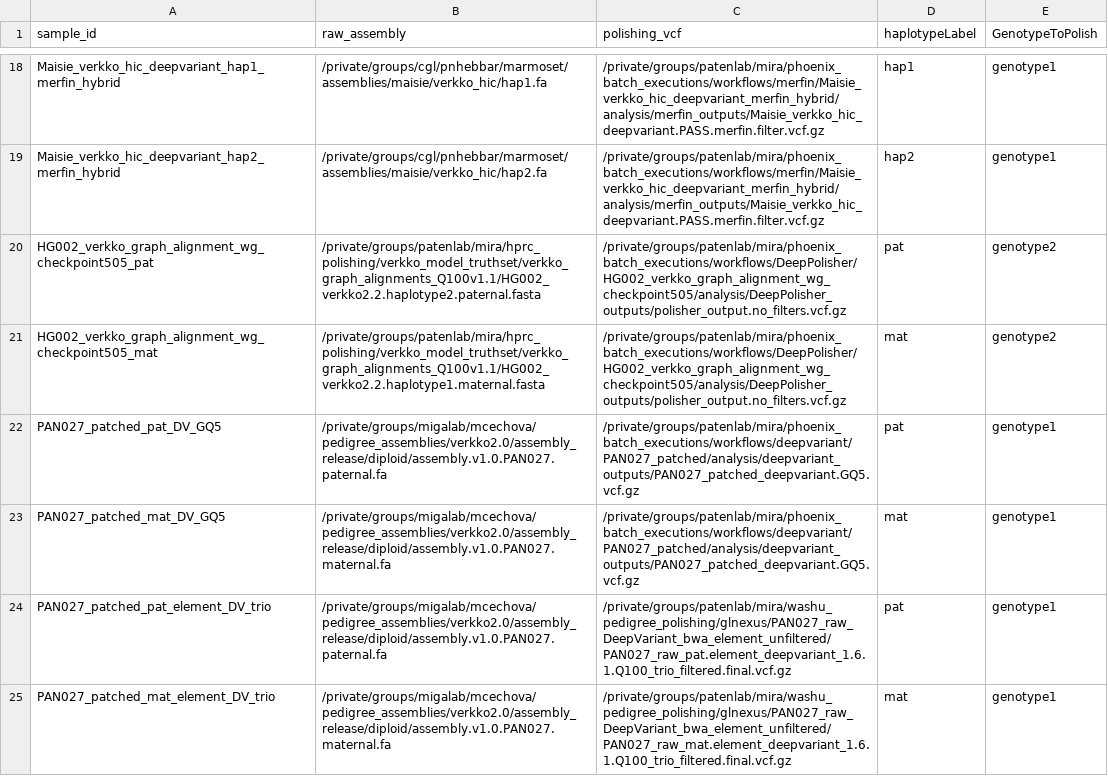
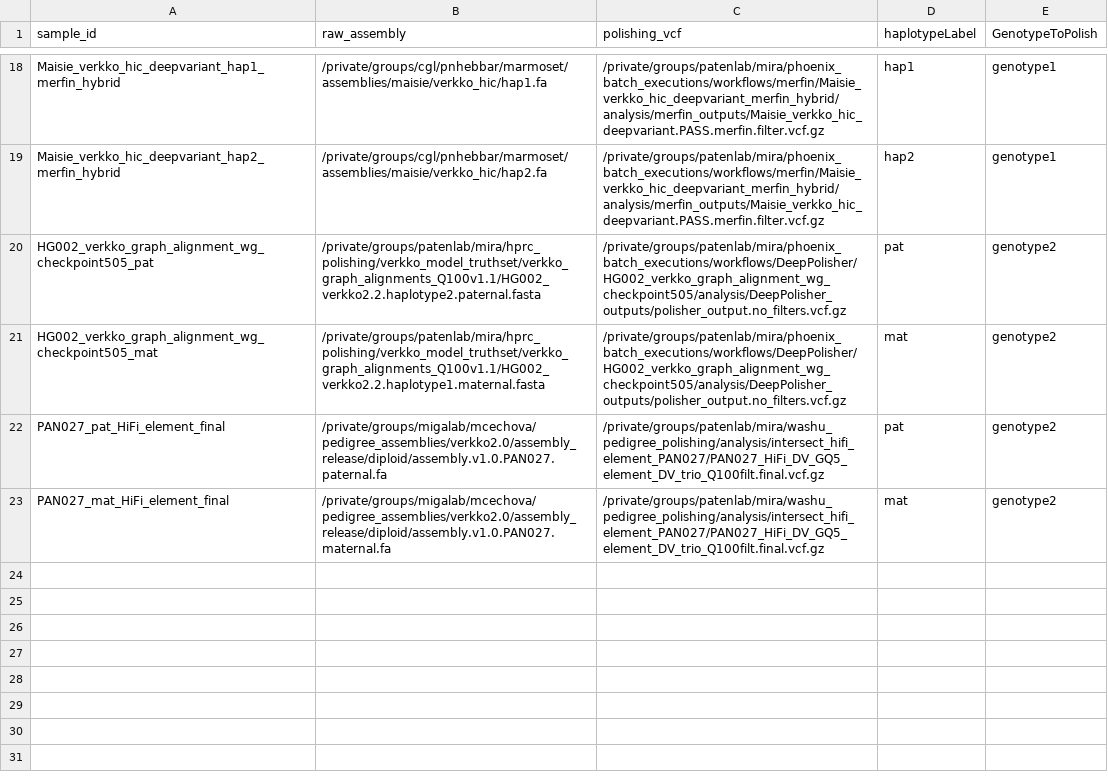
Before and after one commit to miramastoras/phoenix_batch_submissions, a CSV file: workflows/applyPolish/applyPolish.csv, drawn as a sheet; only a part is shown, gaps mark what is left out.

```diff
--- a/workflows/applyPolish/applyPolish.csv
+++ b/workflows/applyPolish/applyPolish.csv
@@ -21,5 +21,3 @@ HG002_verkko_graph_alignment_wg_checkpoint505_pat,/private/groups/patenlab/mira/
 HG002_verkko_graph_alignment_wg_checkpoint505_mat,/private/groups/patenlab/mira/hprc_polishing/verkko_model_truthset/verkko_graph_alignments_Q100v1.1/HG002_verkko2.2.haplotype1.maternal.fasta,/private/groups/patenlab/mira/phoenix_batch_executions/workflows/DeepPolisher/HG002_verkko_graph_alignment_wg_checkpoint505/analysis/DeepPolisher_outputs/polisher_output.no_filters.vcf.gz,mat,genotype2
-PAN027_patched_pat_DV_GQ5,/private/groups/migalab/mcechova/pedigree_assemblies/verkko2.0/assembly_release/diploid/assembly.v1.0.PAN027.paternal.fa,/private/groups/patenlab/mira/phoenix_batch_executions/workflows/deepvariant/PAN027_patched/analysis/deepvariant_outputs/PAN027_patched_deepvariant.GQ5.vcf.gz,pat,genotype1
-PAN027_patched_mat_DV_GQ5,/private/groups/migalab/mcechova/pedigree_assemblies/verkko2.0/assembly_release/diploid/assembly.v1.0.PAN027.maternal.fa,/private/groups/patenlab/mira/phoenix_batch_executions/workflows/deepvariant/PAN027_patched/analysis/deepvariant_outputs/PAN027_patched_deepvariant.GQ5.vcf.gz,mat,genotype1
-PAN027_patched_pat_element_DV_trio,/private/groups/migalab/mcechova/pedigree_assemblies/verkko2.0/assembly_release/diploid/assembly.v1.0.PAN027.paternal.fa,/private/groups/patenlab/mira/washu_pedigree_polishing/glnexus/PAN027_raw_DeepVariant_bwa_element_unfiltered/PAN027_raw_pat.element_deepvariant_1.6.1.Q100_trio_filtered.final.vcf.gz,pat,genotype1
-PAN027_patched_mat_element_DV_trio,/private/groups/migalab/mcechova/pedigree_assemblies/verkko2.0/assembly_release/diploid/assembly.v1.0.PAN027.maternal.fa,/private/groups/patenlab/mira/washu_pedigree_polishing/glnexus/PAN027_raw_DeepVariant_bwa_element_unfiltered/PAN027_raw_mat.element_deepvariant_1.6.1.Q100_trio_filtered.final.vcf.gz,mat,genotype1
+PAN027_pat_HiFi_element_final,/private/groups/migalab/mcechova/pedigree_assemblies/verkko2.0/assembly_release/diploid/assembly.v1.0.PAN027.paternal.fa,/private/groups/patenlab/mira/washu_pedigree_polishing/analysis/intersect_hifi_element_PAN027/PAN027_HiFi_DV_GQ5_element_DV_trio_Q100filt.final.vcf.gz,pat,genotype2
+PAN027_mat_HiFi_element_final,/private/groups/migalab/mcechova/pedigree_assemblies/verkko2.0/assembly_release/diploid/assembly.v1.0.PAN027.maternal.fa,/private/groups/patenlab/mira/washu_pedigree_polishing/analysis/intersect_hifi_element_PAN027/PAN027_HiFi_DV_GQ5_element_DV_trio_Q100filt.final.vcf.gz,mat,genotype2
```
Also changed, not shown: 8 other files.
